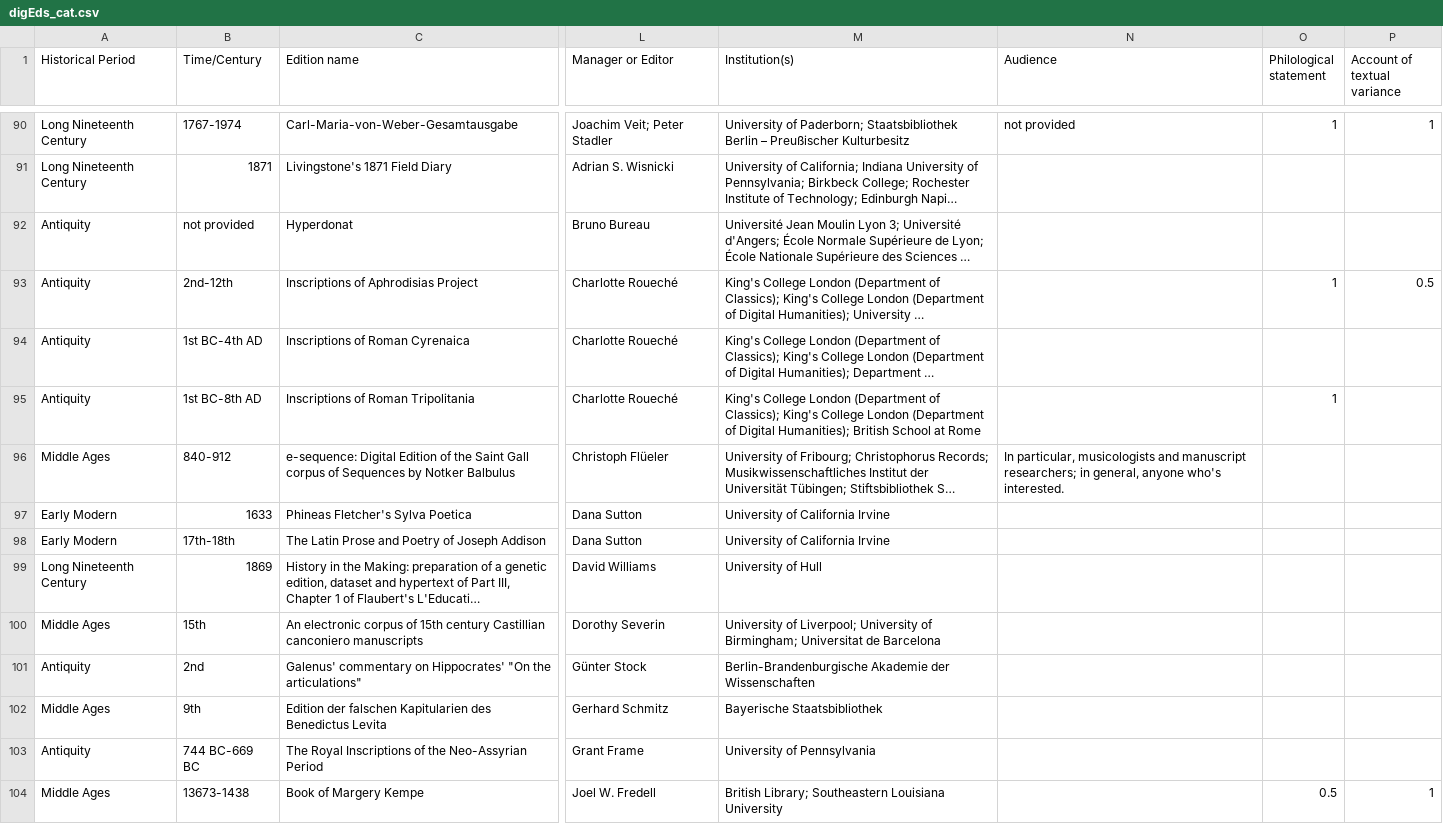
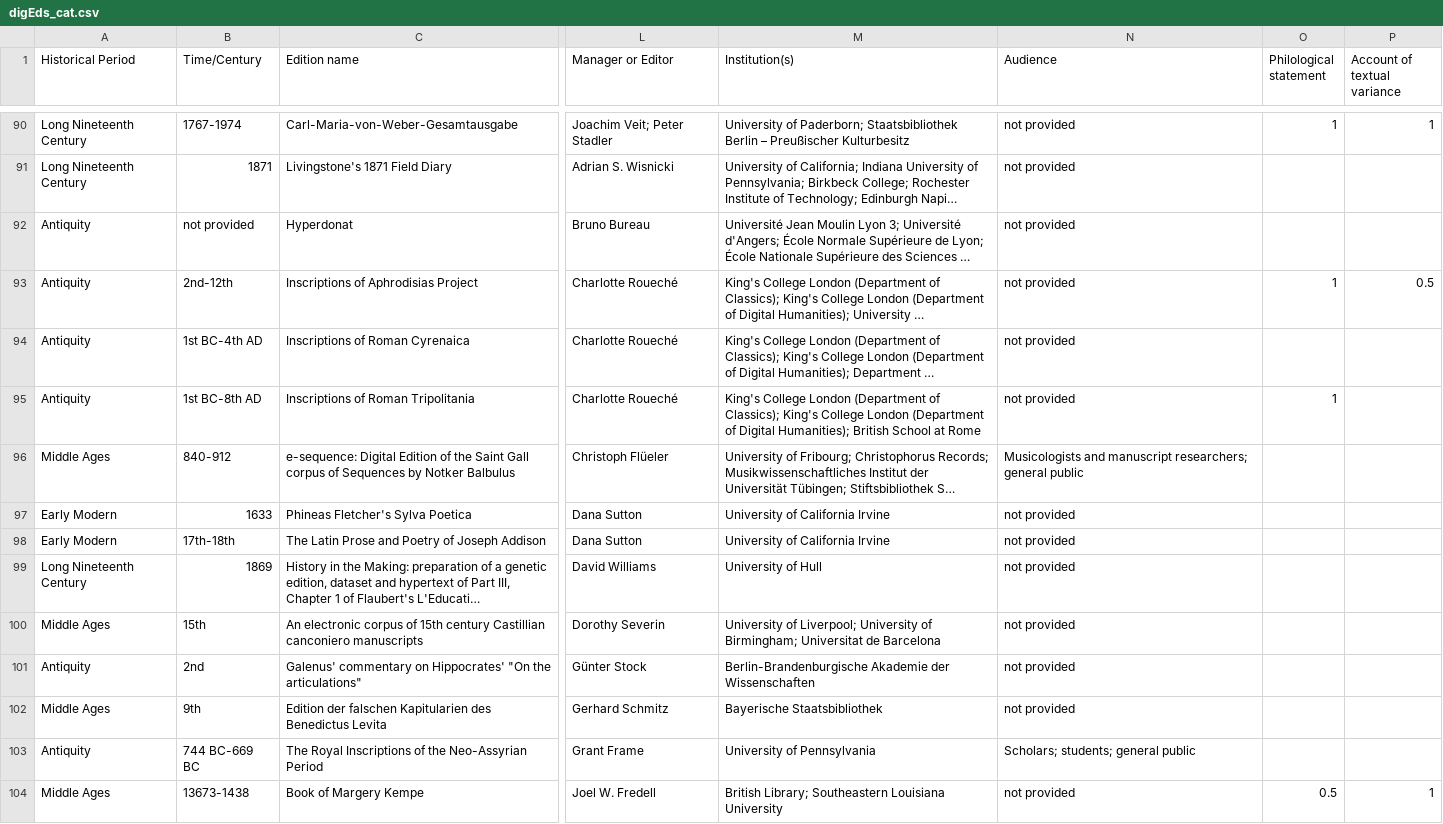
Before and after one commit to gfranzini/digEds_cat, a CSV file: digEds_cat.csv, drawn as a sheet; only a part is shown, gaps mark what is left out; long unchanged cells end in …; the diff covers the shown part only; the diff names each change by its address in the sheet, - before the commit and + after, or states it on an @@ line.

Commit message:
Audience column complete.

```diff
--- a/digEds_cat.csv
+++ b/digEds_cat.csv
-N91:N95 (Audience): (empty)
+N91:N95 (Audience): not provided
-N96 (Audience): In particular, musicologists and manuscript researchers; in general, anyone who's interested.
+N96 (Audience): Musicologists and manuscript researchers; general public
-N97:N102 (Audience): (empty)
+N97:N102 (Audience): not provided
-N103 (Audience): (empty)
+N103 (Audience): Scholars; students; general public
-N104 (Audience): (empty)
+N104 (Audience): not provided
```
Also changed, not shown: 137 edited cells elsewhere in this file.
